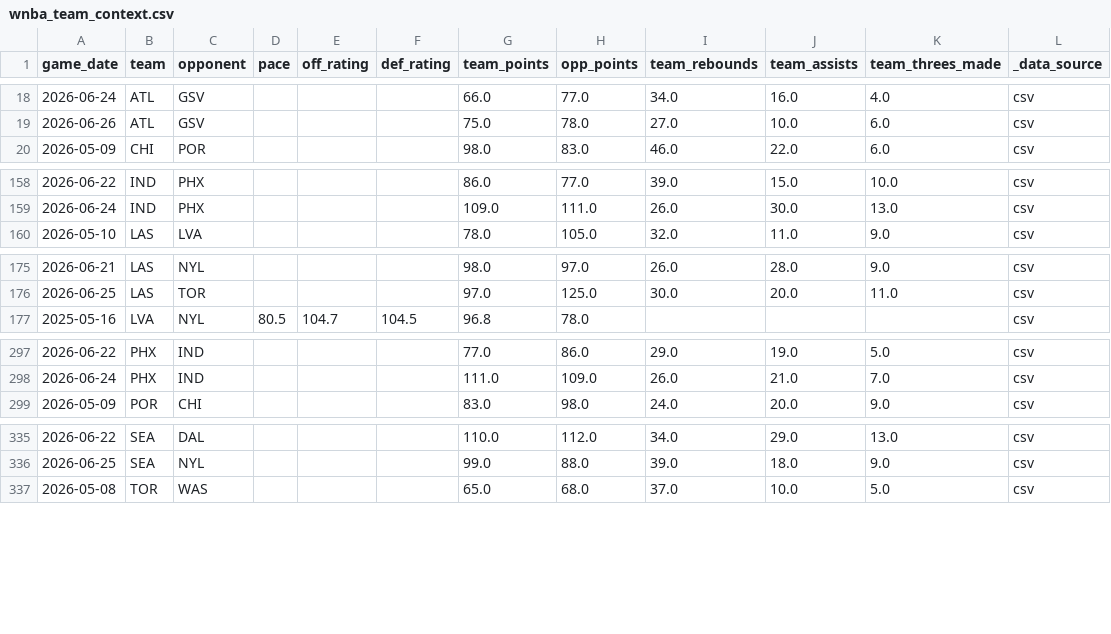
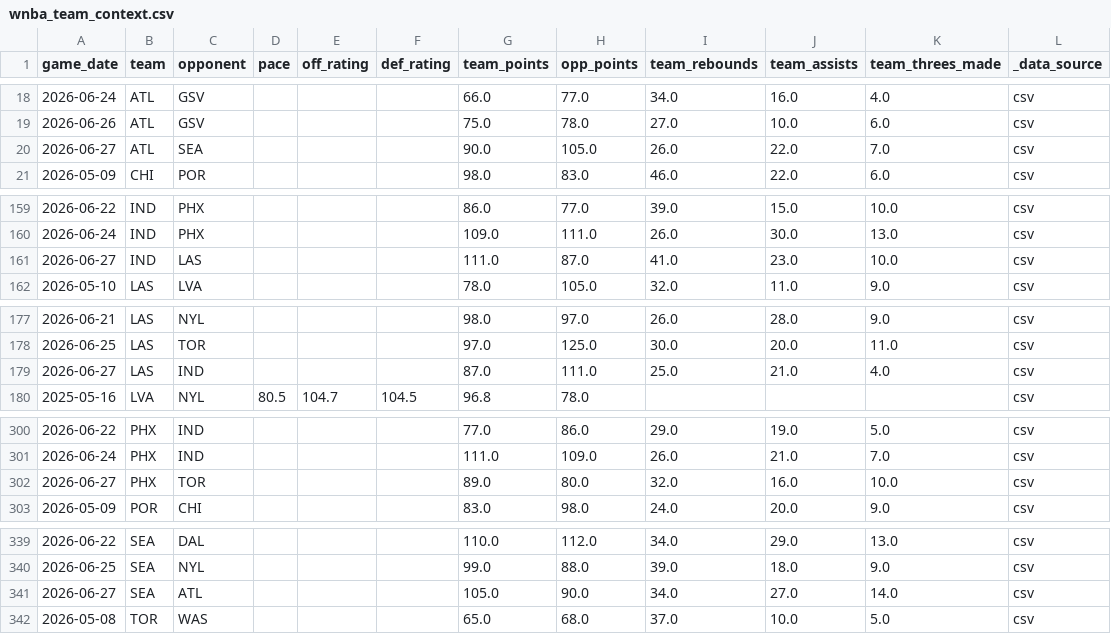
Before and after one commit to syocum9422-blip/edgeranked-site, a CSV file: wnba/data/raw/wnba_team_context.csv, drawn as a sheet; only a part is shown, gaps mark what is left out; the diff covers the shown part only.

```diff
--- a/wnba/data/raw/wnba_team_context.csv
+++ b/wnba/data/raw/wnba_team_context.csv
@@ -19,2 +19,3 @@ game_date,team,opponent,pace,off_rating,def_rating,team_points,opp_points,team_r
 2026-06-26,ATL,GSV,,,,75.0,78.0,27.0,10.0,6.0,csv
+2026-06-27,ATL,SEA,,,,90.0,105.0,26.0,22.0,7.0,csv
 2026-05-09,CHI,POR,,,,98.0,83.0,46.0,22.0,6.0,csv
@@ -159,2 +160,3 @@ game_date,team,opponent,pace,off_rating,def_rating,team_points,opp_points,team_r
 2026-06-24,IND,PHX,,,,109.0,111.0,26.0,30.0,13.0,csv
+2026-06-27,IND,LAS,,,,111.0,87.0,41.0,23.0,10.0,csv
 2026-05-10,LAS,LVA,,,,78.0,105.0,32.0,11.0,9.0,csv
@@ -176,2 +178,3 @@ game_date,team,opponent,pace,off_rating,def_rating,team_points,opp_points,team_r
 2026-06-25,LAS,TOR,,,,97.0,125.0,30.0,20.0,11.0,csv
+2026-06-27,LAS,IND,,,,87.0,111.0,25.0,21.0,4.0,csv
 2025-05-16,LVA,NYL,80.5,104.7,104.5,96.8,78.0,,,,csv
@@ -298,2 +301,3 @@ game_date,team,opponent,pace,off_rating,def_rating,team_points,opp_points,team_r
 2026-06-24,PHX,IND,,,,111.0,109.0,26.0,21.0,7.0,csv
+2026-06-27,PHX,TOR,,,,89.0,80.0,32.0,16.0,10.0,csv
 2026-05-09,POR,CHI,,,,83.0,98.0,24.0,20.0,9.0,csv
@@ -336,2 +340,3 @@ game_date,team,opponent,pace,off_rating,def_rating,team_points,opp_points,team_r
 2026-06-25,SEA,NYL,,,,99.0,88.0,39.0,18.0,9.0,csv
+2026-06-27,SEA,ATL,,,,105.0,90.0,34.0,27.0,14.0,csv
 2026-05-08,TOR,WAS,,,,65.0,68.0,37.0,10.0,5.0,csv
```
Also changed, not shown: 1 added row elsewhere in this file, wnba/data/processed/wnba_player_coverage_audit.csv, wnba/data/processed/wnba_unmatched_actuals_report.csv, 54 other files.
